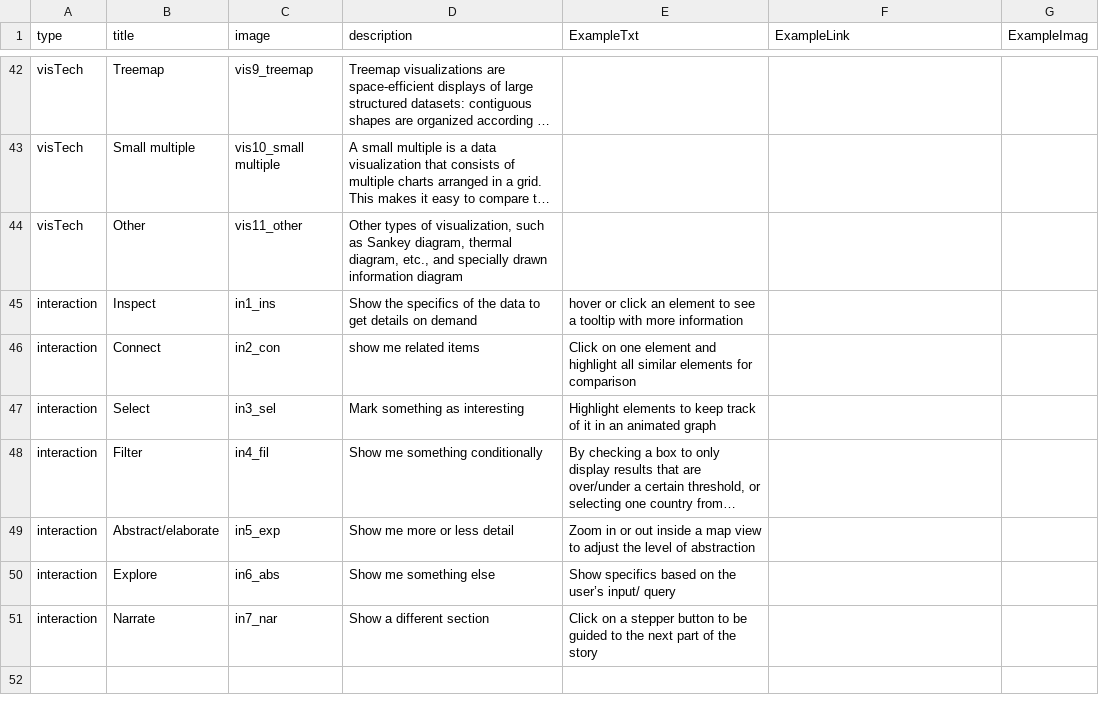
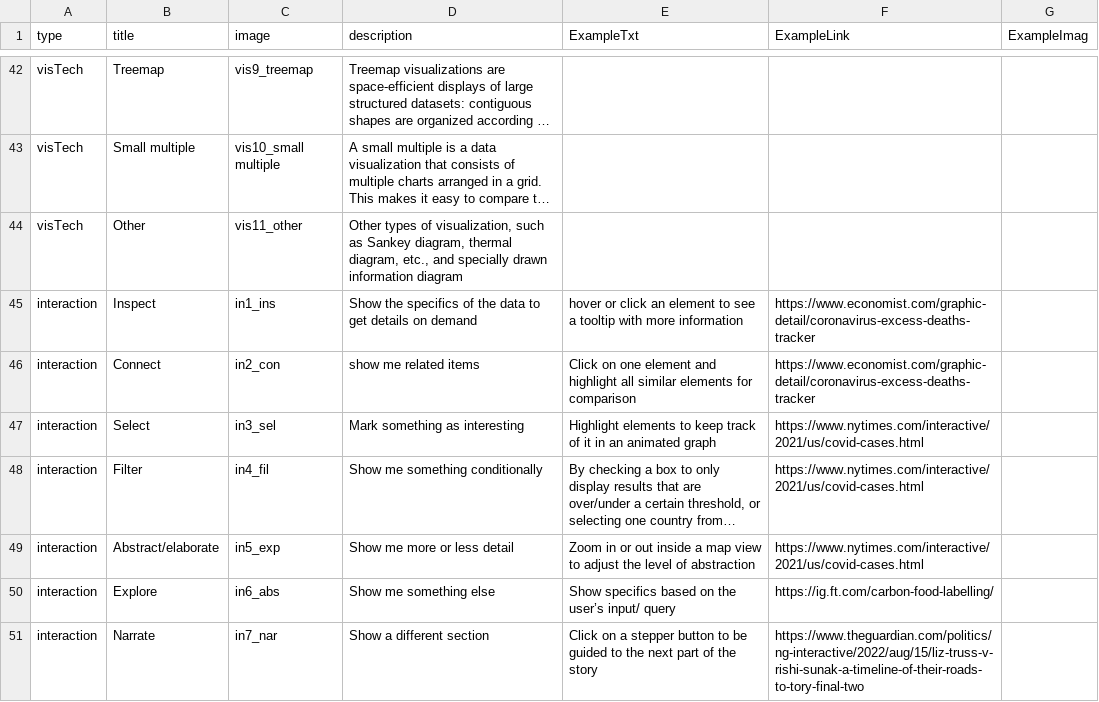
Before and after one commit to datadrivenarticle/datadrivenarticle, a CSV file: patterns.csv, drawn as a sheet; only a part is shown, gaps mark what is left out; long unchanged cells end in …; the diff names each change by its address in the sheet, - before the commit and + after, or states it on an @@ line.

Commit message:
Update patterns.csv

```diff
--- a/patterns.csv
+++ b/patterns.csv
-F45:F46 (ExampleLink): (empty)
+F45:F46 (ExampleLink): https://www.economist.com/graphic-detail/coronavirus-excess-deaths-tracker
-F47:F49 (ExampleLink): (empty)
+F47:F49 (ExampleLink): https://www.nytimes.com/interactive/2021/us/covid-cases.html
-F50 (ExampleLink): (empty)
+F50 (ExampleLink): https://ig.ft.com/carbon-food-labelling/
-F51 (ExampleLink): (empty)
+F51 (ExampleLink): https://www.theguardian.com/politics/ng-interactive/2022/aug/15/liz-truss-v-rishi-sunak-a-timeline-of-their-roads-to-tory-final-two
```
